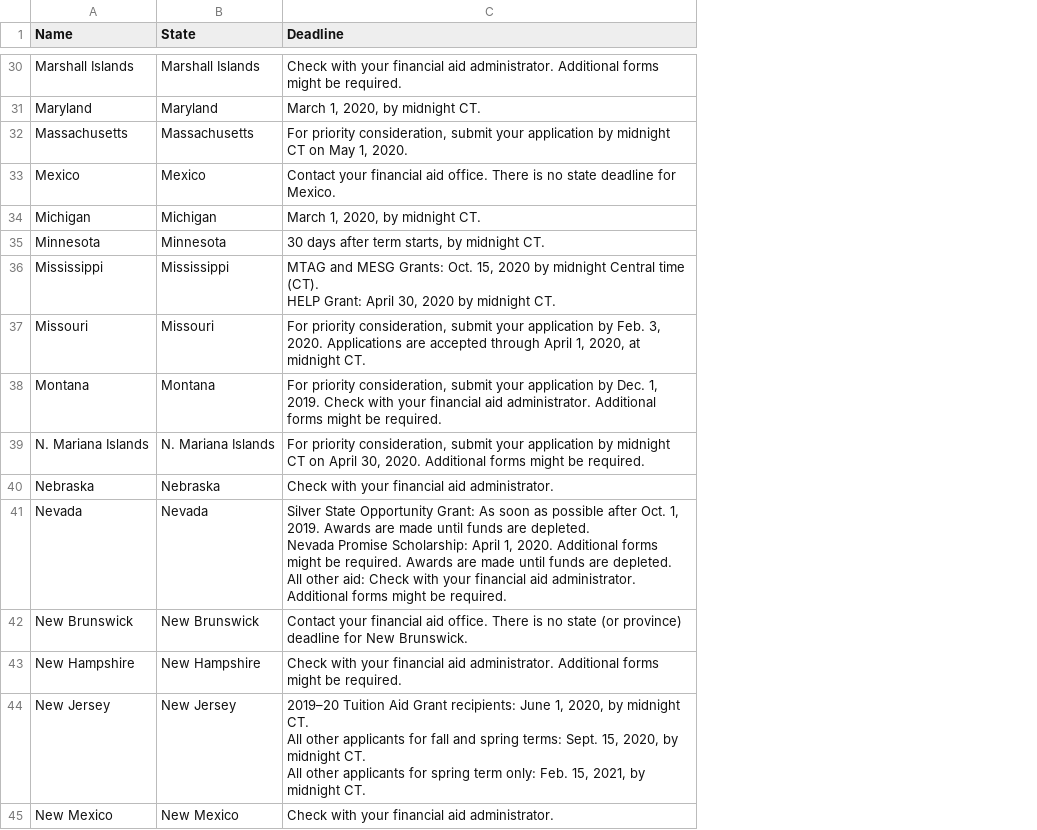
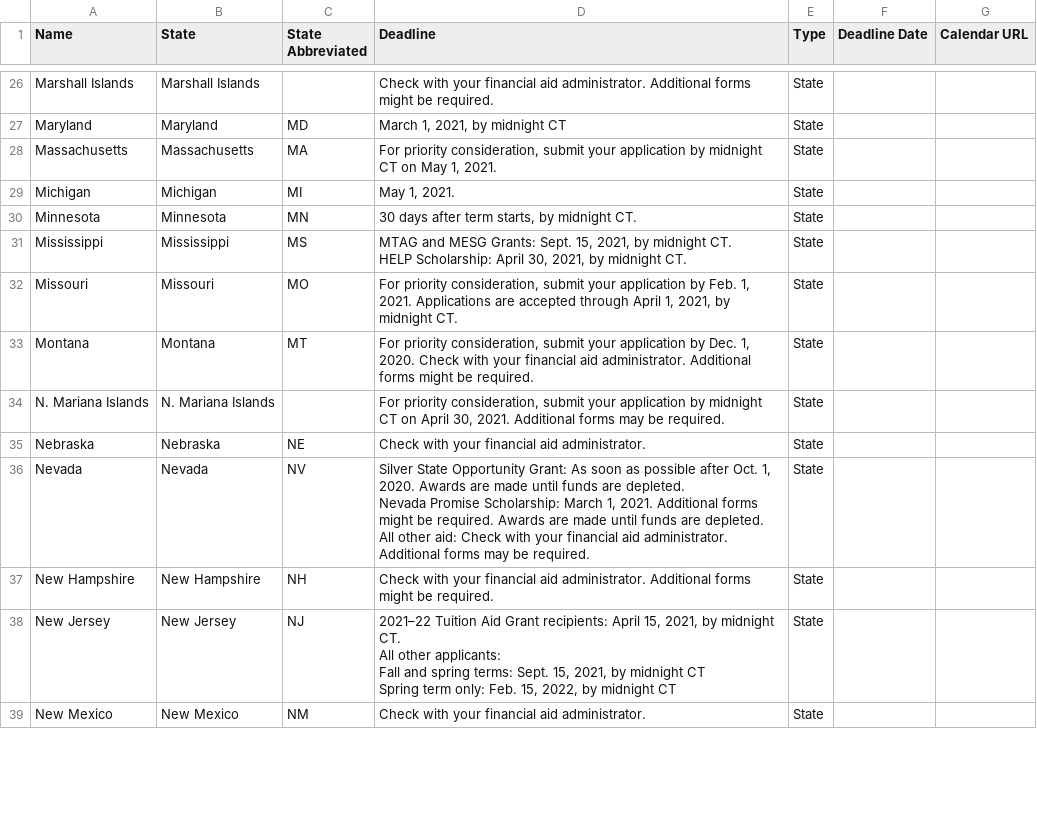
Before and after one commit to Salesforce-org-Impact-Labs/FinAidBot, a CSV file: datasets/FAFSA.Deadlines.by State.csv, drawn as a sheet; only a part is shown, gaps mark what is left out; removed rows and columns are numbered as before the commit, all else as after; ↵ is a line break in a cell; the diff covers the shown part only; the diff names each change by its address in the sheet, - before the commit and + after, or states it on an @@ line.

Commit message:
FAFSA deadlines per July 20 updates, includes the 2021-2022 year deadlines, the state abbreviations, and the calendar url for the federal deadline. Loaded into the Clean Demo Org (CDO). See also issue #17

```diff
--- a/datasets/FAFSA.Deadlines.by State.csv
+++ b/datasets/FAFSA.Deadlines.by State.csv
+column C (State Abbreviated), rows 27-39: MD | MA | MI | MN | MS | MO | MT |  | NE | NV | NH | NJ | NM
+column E (Type), rows 26-39: all State
+column F (Deadline Date), empty
+column G (Calendar URL), empty
-D27 (Deadline): March 1, 2020, by midnight CT.
+D27 (Deadline): March 1, 2021, by midnight CT
-D28 (Deadline): …May 1, 2020.
+D28 (Deadline): …May 1, 2021.
-row 33: Mexico | Mexico | Contact your financial aid office. There is no state deadline for Mexico.
-D29 (Deadline): March 1, 2020, by midnight CT.
+D29 (Deadline): May 1, 2021.
-D31 (Deadline): …MESG Grants: Oct. 15, 2020 by midnight Central time (CT). ↵ HELP Grant: April 30, 2020 by midnight…
+D31 (Deadline): …MESG Grants: Sept. 15, 2021, by midnight CT. ↵ HELP Scholarship: April 30, 2021, by midnight…
-D32 (Deadline): …by Feb. 3, 2020. Applications are accepted through April 1, 2020, at midnight CT.
+D32 (Deadline): …by Feb. 1, 2021. Applications are accepted through April 1, 2021, by midnight CT.
-D33 (Deadline): …Dec. 1, 2019. Check with…
+D33 (Deadline): …Dec. 1, 2020. Check with…
-D34 (Deadline): …April 30, 2020. Additional forms might be required.
+D34 (Deadline): …April 30, 2021. Additional forms may be required.
-D36 (Deadline): …Oct. 1, 2019. Awards are made until funds are depleted. ↵ Nevada Promise Scholarship: April 1, 2020. Additional forms might be required. Awards are made until funds are depleted. ↵ All other aid: Check with your financial aid administrator. Additional forms might be required.
+D36 (Deadline): …Oct. 1, 2020. Awards are made until funds are depleted. ↵ Nevada Promise Scholarship: March 1, 2021. Additional forms might be required. Awards are made until funds are depleted. ↵ All other aid: Check with your financial aid administrator. Additional forms may be required.
-row 42: New Brunswick | New Brunswick | Contact your financial aid office. There is no state (or province) deadline for New Brunswick.
-D38 (Deadline): 2019–20 Tuition Aid Grant recipients: June 1, 2020, by midnight CT. ↵ All other applicants for fall and spring terms: Sept. 15, 2020, by midnight CT. ↵ All other applicants for spring term only: Feb. 15, 2021, by midnight CT.
+D38 (Deadline): 2021–22 Tuition Aid Grant recipients: April 15, 2021, by midnight CT. ↵ All other applicants: ↵ Fall and spring terms: Sept. 15, 2021, by midnight CT ↵ Spring term only: Feb. 15, 2022, by midnight CT
```
Also changed, not shown: 1 added row, 16 removed rows and 29 edited cells elsewhere in this file.
